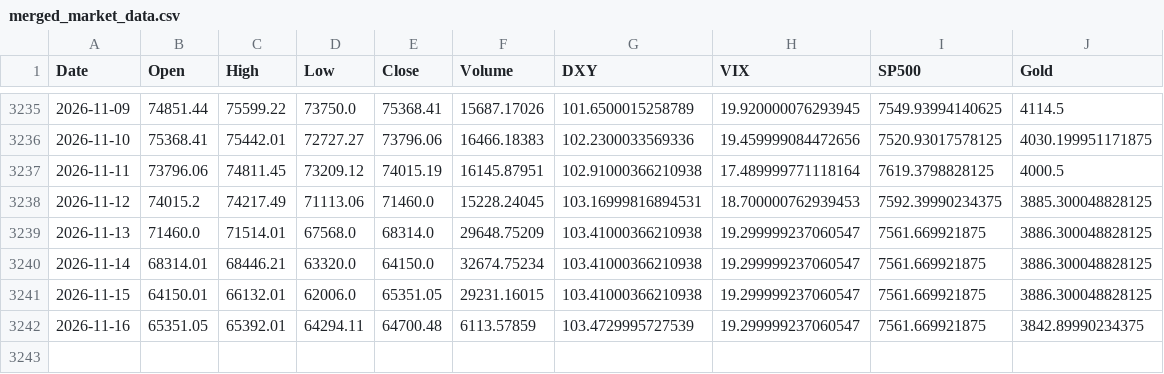
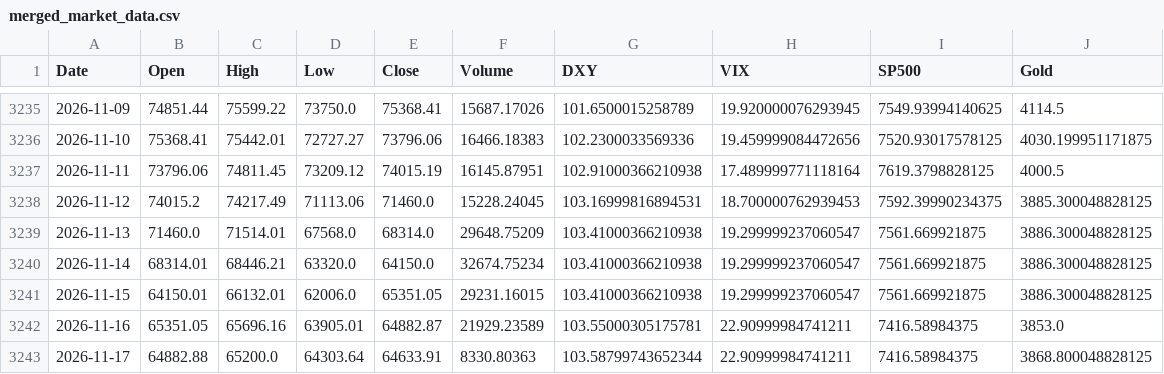
Before and after one commit to ahirwarshivam/bitcoin_price_prediction, a CSV file: data/merged_market_data.csv, drawn as a sheet; only a part is shown, gaps mark what is left out.

```diff
--- a/data/merged_market_data.csv
+++ b/data/merged_market_data.csv
@@ -3241,2 +3241,3 @@ Date,Open,High,Low,Close,Volume,DXY,VIX,SP500,Gold
 2026-11-15,64150.01,66132.01,62006.0,65351.05,29231.16015,103.41000366210938,19.299999237060547,7561.669921875,3886.300048828125
-2026-11-16,65351.05,65392.01,64294.11,64700.48,6113.57859,103.4729995727539,19.299999237060547,7561.669921875,3842.89990234375
+2026-11-16,65351.05,65696.16,63905.01,64882.87,21929.23589,103.55000305175781,22.90999984741211,7416.58984375,3853.0
+2026-11-17,64882.88,65200.0,64303.64,64633.91,8330.80363,103.58799743652344,22.90999984741211,7416.58984375,3868.800048828125
```
Also changed, not shown: 1 other file.
